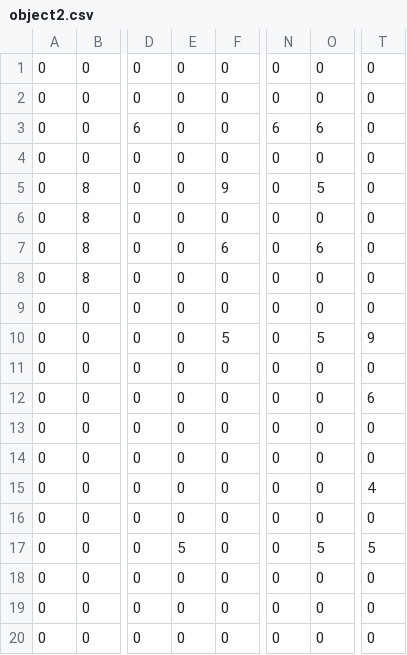
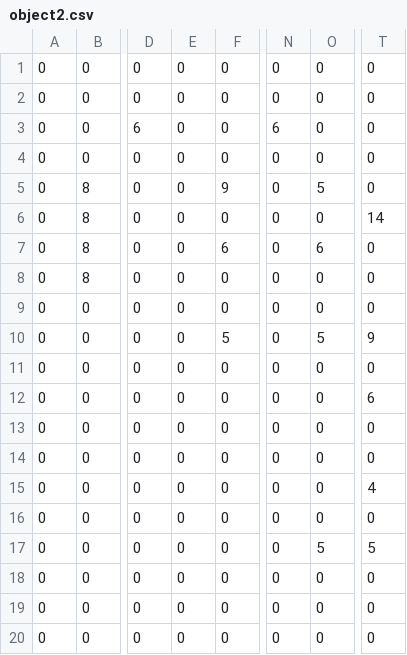
Before and after one commit to adccccc/JavaGame, a CSV file: resources/maps/object2.csv, drawn as a sheet; only a part is shown, gaps mark what is left out; the diff names each change by its address in the sheet, - before the commit and + after, or states it on an @@ line.

```diff
--- a/resources/maps/object2.csv
+++ b/resources/maps/object2.csv
-O3: 6
+O3: 0
-T6: 0
+T6: 14
-E17: 5
+E17: 0
```
Also changed, not shown: 8 other files.
